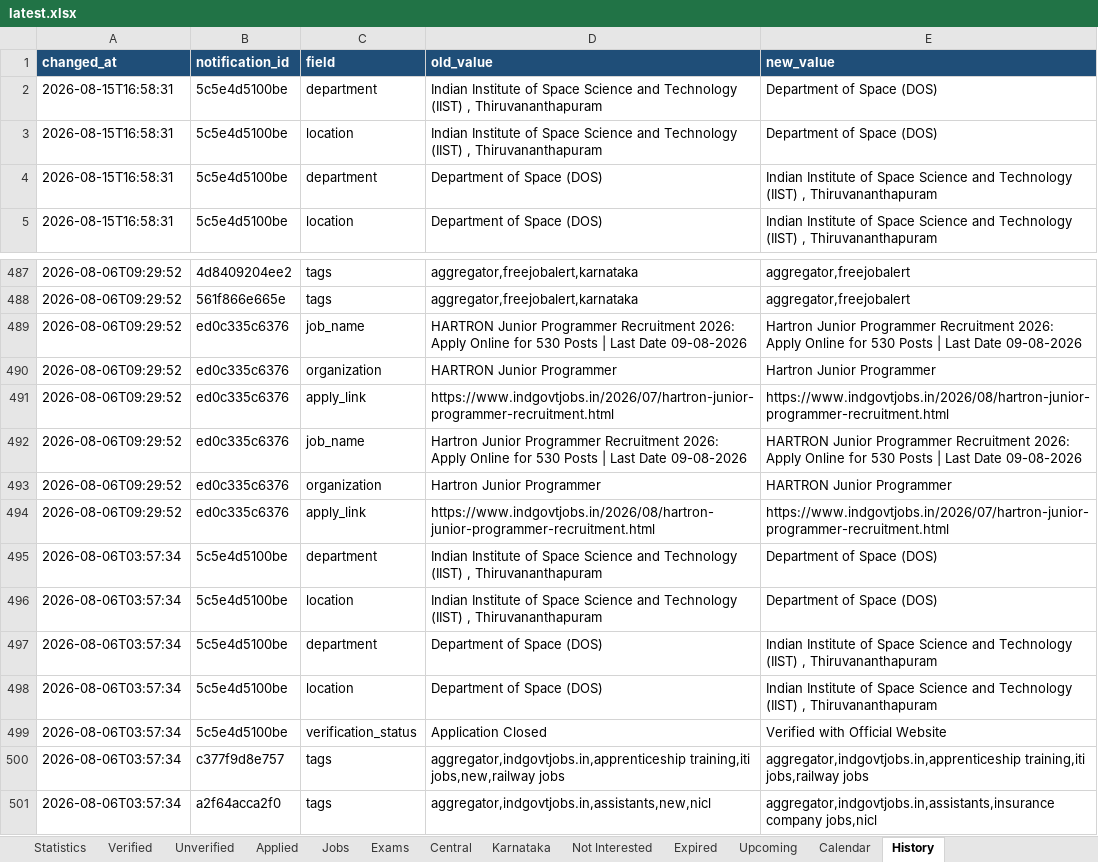
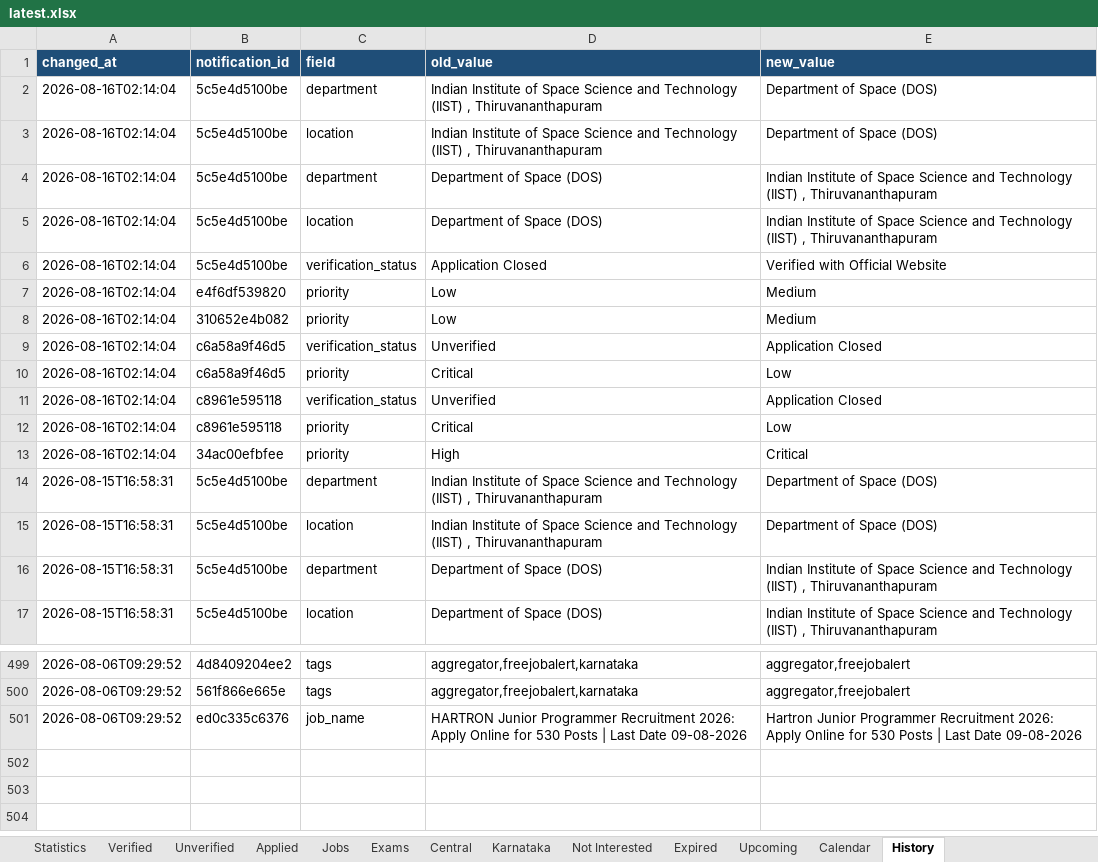
Before and after one commit to DarkWeb2024/govt-jobs-tracker, an Excel workbook: docs/data/latest.xlsx, sheet History, drawn as a sheet; only a part is shown, gaps mark what is left out; values as stored, in another font and other column widths than the file's, no borders; removed rows and columns are numbered as before the commit, all else as after; the diff names each change by its address in the sheet, - before the commit and + after, or states it on an @@ line.

```diff
--- a/docs/data/latest.xlsx (sheet History)
+++ b/docs/data/latest.xlsx (sheet History)
+row 2: 2026-08-16T02:14:04 | 5c5e4d5100be | department | Indian Institute of Space Science and Technology (IIST) , Thiruvananthapuram | Department of Space (DOS)
+row 3: 2026-08-16T02:14:04 | 5c5e4d5100be | location | Indian Institute of Space Science and Technology (IIST) , Thiruvananthapuram | Department of Space (DOS)
+row 4: 2026-08-16T02:14:04 | 5c5e4d5100be | department | Department of Space (DOS) | Indian Institute of Space Science and Technology (IIST) , Thiruvananthapuram
+row 5: 2026-08-16T02:14:04 | 5c5e4d5100be | location | Department of Space (DOS) | Indian Institute of Space Science and Technology (IIST) , Thiruvananthapuram
+row 6: 2026-08-16T02:14:04 | 5c5e4d5100be | verification_status | Application Closed | Verified with Official Website
+row 7: 2026-08-16T02:14:04 | e4f6df539820 | priority | Low | Medium
+row 8: 2026-08-16T02:14:04 | 310652e4b082 | priority | Low | Medium
+row 9: 2026-08-16T02:14:04 | c6a58a9f46d5 | verification_status | Unverified | Application Closed
+row 10: 2026-08-16T02:14:04 | c6a58a9f46d5 | priority | Critical | Low
+row 11: 2026-08-16T02:14:04 | c8961e595118 | verification_status | Unverified | Application Closed
+row 12: 2026-08-16T02:14:04 | c8961e595118 | priority | Critical | Low
+row 13: 2026-08-16T02:14:04 | 34ac00efbfee | priority | High | Critical
-row 490: 2026-08-06T09:29:52 | ed0c335c6376 | organization | HARTRON Junior Programmer | Hartron Junior Programmer
-row 491: 2026-08-06T09:29:52 | ed0c335c6376 | apply_link | https://www.indgovtjobs.in/2026/07/hartron-junior-programmer-recruitment.html | https://www.indgovtjobs.in/2026/08/hartron-junior-programmer-recruitment.html
-row 492: 2026-08-06T09:29:52 | ed0c335c6376 | job_name | Hartron Junior Programmer Recruitment 2026: Apply Online for 530 Posts | Last Date 09-08-2026 | HARTRON Junior Programmer Recruitment 2026: Apply Online for 530 Posts | Last Date 09-08-2026
-row 493: 2026-08-06T09:29:52 | ed0c335c6376 | organization | Hartron Junior Programmer | HARTRON Junior Programmer
-row 494: 2026-08-06T09:29:52 | ed0c335c6376 | apply_link | https://www.indgovtjobs.in/2026/08/hartron-junior-programmer-recruitment.html | https://www.indgovtjobs.in/2026/07/hartron-junior-programmer-recruitment.html
-row 495: 2026-08-06T03:57:34 | 5c5e4d5100be | department | Indian Institute of Space Science and Technology (IIST) , Thiruvananthapuram | Department of Space (DOS)
-row 496: 2026-08-06T03:57:34 | 5c5e4d5100be | location | Indian Institute of Space Science and Technology (IIST) , Thiruvananthapuram | Department of Space (DOS)
-row 497: 2026-08-06T03:57:34 | 5c5e4d5100be | department | Department of Space (DOS) | Indian Institute of Space Science and Technology (IIST) , Thiruvananthapuram
-row 498: 2026-08-06T03:57:34 | 5c5e4d5100be | location | Department of Space (DOS) | Indian Institute of Space Science and Technology (IIST) , Thiruvananthapuram
-row 499: 2026-08-06T03:57:34 | 5c5e4d5100be | verification_status | Application Closed | Verified with Official Website
-row 500: 2026-08-06T03:57:34 | c377f9d8e757 | tags | aggregator,indgovtjobs.in,apprenticeship training,iti jobs,new,railway jobs | aggregator,indgovtjobs.in,apprenticeship training,iti jobs,railway jobs
-row 501: 2026-08-06T03:57:34 | a2f64acca2f0 | tags | aggregator,indgovtjobs.in,assistants,new,nicl | aggregator,indgovtjobs.in,assistants,insurance company jobs,nicl
```
Also changed, not shown: sheet Jobs, sheet Central, sheet Unverified, sheet Expired, sheet Karnataka, sheet Upcoming, 5 more sheets, 5 other files.
